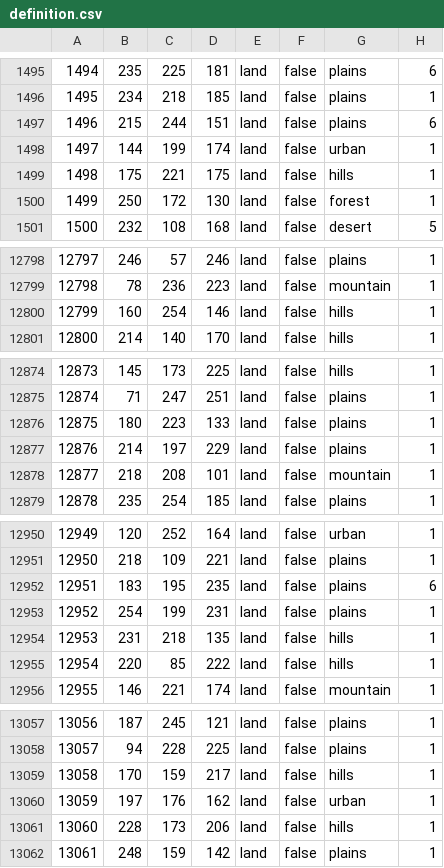
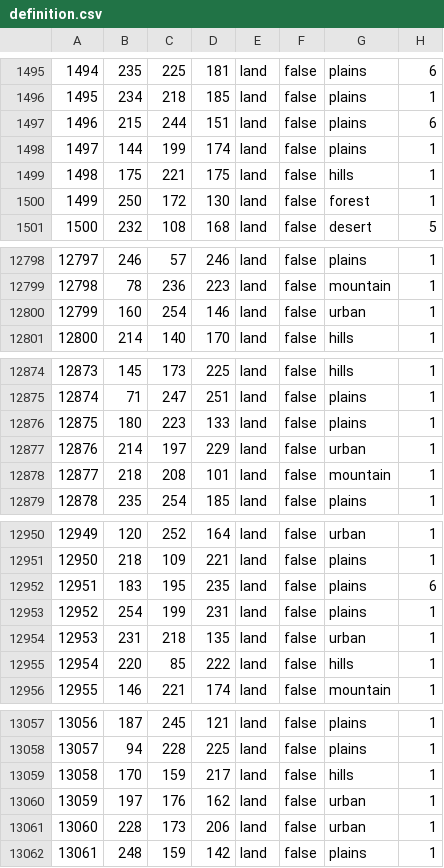
Before and after one commit to CHO-KING/Gbruh2, a CSV file: map/definition.csv, drawn as a sheet; only a part is shown, gaps mark what is left out; the diff covers the shown part only.

```diff
--- a/map/definition.csv
+++ b/map/definition.csv
@@ -1497,3 +1497,3 @@
 1496;215;244;151;land;false;plains;6
-1497;144;199;174;land;false;urban;1
+1497;144;199;174;land;false;plains;1
 1498;175;221;175;land;false;hills;1
@@ -12799,3 +12799,3 @@
 12798;78;236;223;land;false;mountain;1
-12799;160;254;146;land;false;hills;1
+12799;160;254;146;land;false;urban;1
 12800;214;140;170;land;false;hills;1
@@ -12876,3 +12876,3 @@
 12875;180;223;133;land;false;plains;1
-12876;214;197;229;land;false;plains;1
+12876;214;197;229;land;false;urban;1
 12877;218;208;101;land;false;mountain;1
@@ -12953,3 +12953,3 @@
 12952;254;199;231;land;false;plains;1
-12953;231;218;135;land;false;hills;1
+12953;231;218;135;land;false;urban;1
 12954;220;85;222;land;false;hills;1
@@ -13060,3 +13060,3 @@
 13059;197;176;162;land;false;urban;1
-13060;228;173;206;land;false;hills;1
+13060;228;173;206;land;false;urban;1
 13061;248;159;142;land;false;plains;1
```
Also changed, not shown: 5 edited cells elsewhere in this file, 43 other files.
